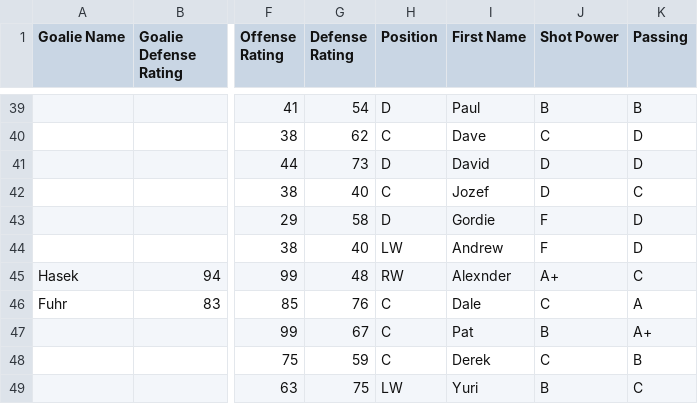
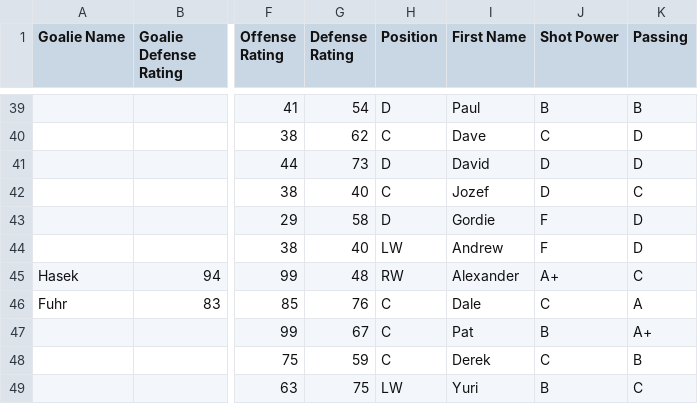
Before and after one commit to adamlouisgraham/NHL-94-PRO-Simulator, a CSV file: NHL94_Stats_Exports/team rosters - Rosters.csv, drawn as a sheet; only a part is shown, gaps mark what is left out; the diff names each change by its address in the sheet, - before the commit and + after, or states it on an @@ line.

```diff
--- a/NHL94_Stats_Exports/team rosters - Rosters.csv
+++ b/NHL94_Stats_Exports/team rosters - Rosters.csv
-I45 (First Name): Alexnder
+I45 (First Name): Alexander
```
Also changed, not shown: 1 other file.
